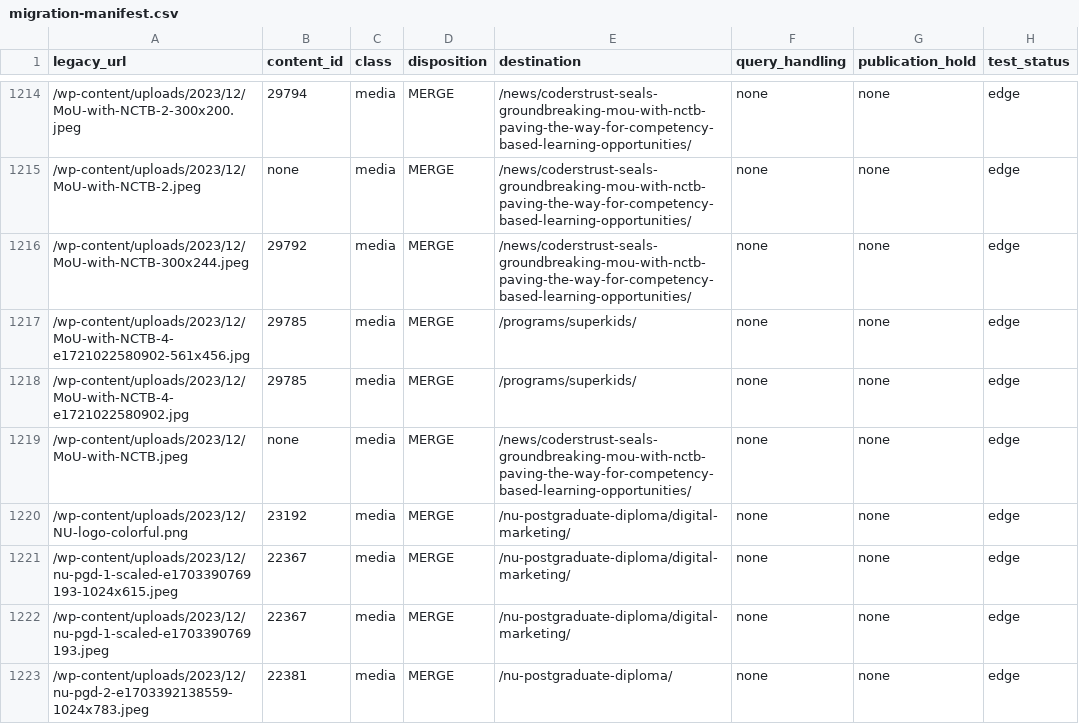
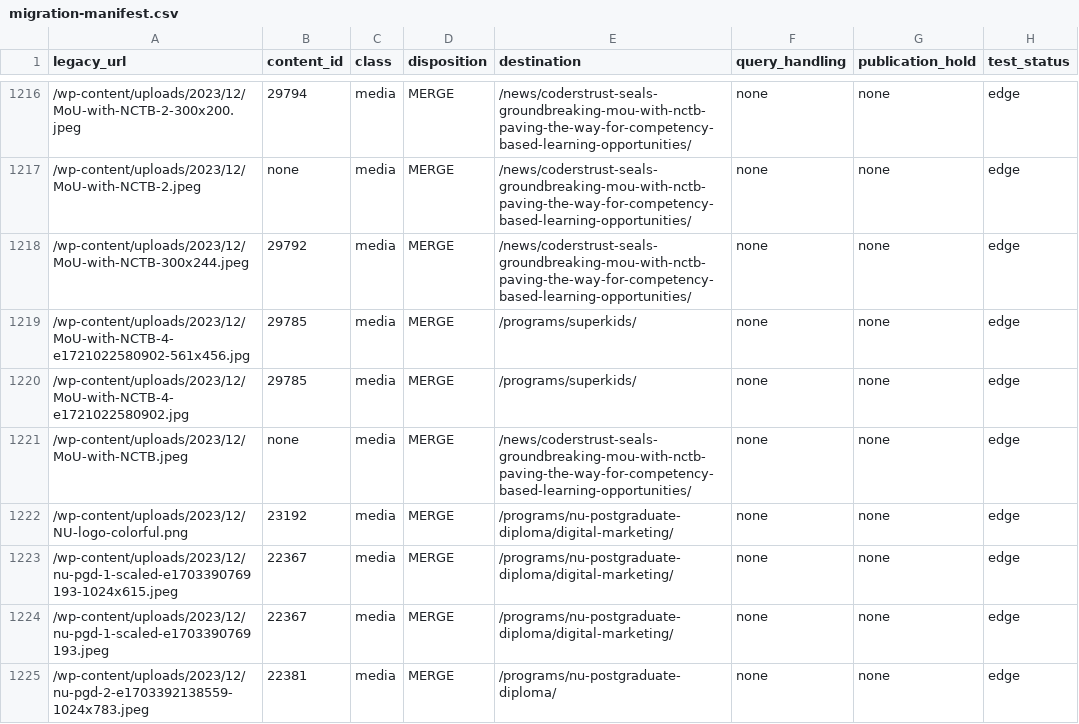
Before and after one commit to ctjobready/ctg, a CSV file: migration/migration-manifest.csv, drawn as a sheet; only a part is shown, gaps mark what is left out; the diff covers the shown part only.

```diff
--- a/migration/migration-manifest.csv
+++ b/migration/migration-manifest.csv
@@ -1219,5 +1221,5 @@ legacy_url,content_id,class,disposition,destination,query_handling,publication_h
 /wp-content/uploads/2023/12/MoU-with-NCTB.jpeg,none,media,MERGE,/news/coderstrust-seals-groundbreaking-mou-with-nctb-paving-the-way-for-competency-based-learning-opportunities/,none,none,edge
-/wp-content/uploads/2023/12/NU-logo-colorful.png,23192,media,MERGE,/nu-postgraduate-diploma/digital-marketing/,none,none,edge
-/wp-content/uploads/2023/12/nu-pgd-1-scaled-e1703390769193-1024x615.jpeg,22367,media,MERGE,/nu-postgraduate-diploma/digital-marketing/,none,none,edge
-/wp-content/uploads/2023/12/nu-pgd-1-scaled-e1703390769193.jpeg,22367,media,MERGE,/nu-postgraduate-diploma/digital-marketing/,none,none,edge
-/wp-content/uploads/2023/12/nu-pgd-2-e1703392138559-1024x783.jpeg,22381,media,MERGE,/nu-postgraduate-diploma/,none,none,edge
+/wp-content/uploads/2023/12/NU-logo-colorful.png,23192,media,MERGE,/programs/nu-postgraduate-diploma/digital-marketing/,none,none,edge
+/wp-content/uploads/2023/12/nu-pgd-1-scaled-e1703390769193-1024x615.jpeg,22367,media,MERGE,/programs/nu-postgraduate-diploma/digital-marketing/,none,none,edge
+/wp-content/uploads/2023/12/nu-pgd-1-scaled-e1703390769193.jpeg,22367,media,MERGE,/programs/nu-postgraduate-diploma/digital-marketing/,none,none,edge
+/wp-content/uploads/2023/12/nu-pgd-2-e1703392138559-1024x783.jpeg,22381,media,MERGE,/programs/nu-postgraduate-diploma/,none,none,edge
```
Also changed, not shown: 2 added rows and 41 edited cells elsewhere in this file, edge/bulk-redirects.csv, 32 other files.
